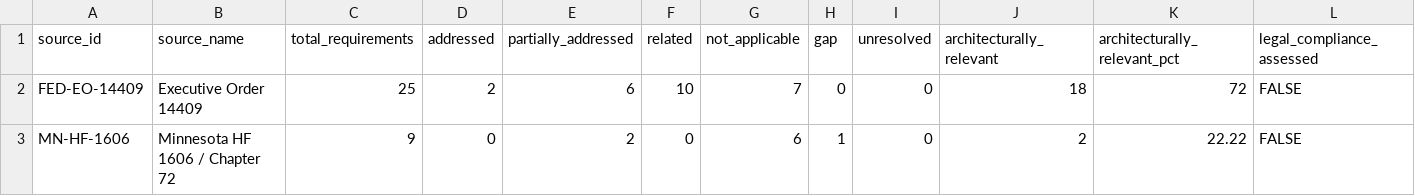
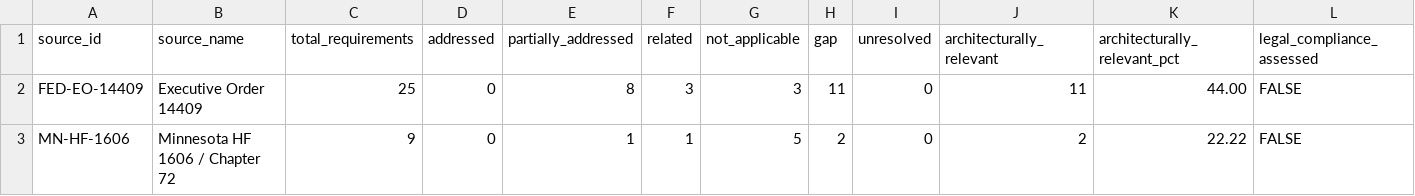
Before and after one commit to ORYNTH-systems/orynth-ai-governance-crosswalk, a CSV file: data/statistics/SOURCE_VERDICT_DISTRIBUTION.csv, drawn as a sheet.

```diff
--- a/data/statistics/SOURCE_VERDICT_DISTRIBUTION.csv
+++ b/data/statistics/SOURCE_VERDICT_DISTRIBUTION.csv
@@ -1,3 +1,3 @@
 "source_id","source_name","total_requirements","addressed","partially_addressed","related","not_applicable","gap","unresolved","architecturally_relevant","architecturally_relevant_pct","legal_compliance_assessed"
-"FED-EO-14409","Executive Order 14409","25","2","6","10","7","0","0","18","72","FALSE"
-"MN-HF-1606","Minnesota HF 1606 / Chapter 72","9","0","2","0","6","1","0","2","22.22","FALSE"
+"FED-EO-14409","Executive Order 14409","25","0","8","3","3","11","0","11","44.00","FALSE"
+"MN-HF-1606","Minnesota HF 1606 / Chapter 72","9","0","1","1","5","2","0","2","22.22","FALSE"
```
Also changed, not shown: data/statistics/COMPATIBILITY_VERDICT_STATISTICS.csv, data/statistics/COMPATIBILITY_VERDICT_SUMMARY.csv, 31 other files.
